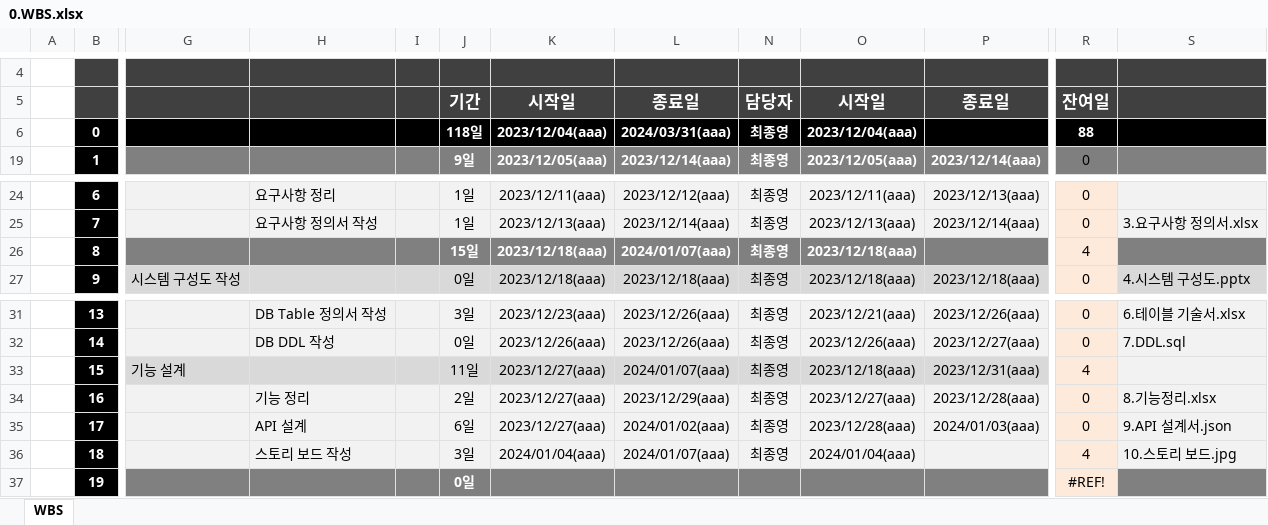
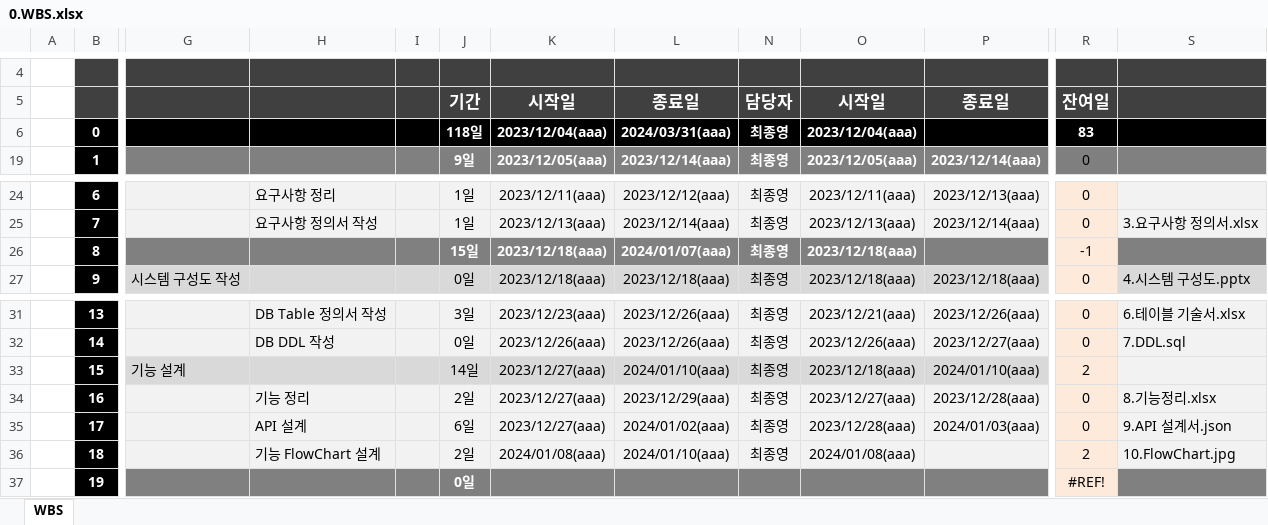
Before and after one commit to dyonyon2/The-10000-Hour-Rule, an Excel workbook: 0.WBS.xlsx, sheet WBS, drawn as a sheet; only a part is shown, gaps mark what is left out; values as stored, in another font and other column widths than the file's, no borders; charts and pictures and conditional formats not drawn; the diff names each change by its address in the sheet, - before the commit and + after, or states it on an @@ line.

Commit message:
2024-01-08 FlowChart 작성중

```diff
--- a/0.WBS.xlsx (sheet WBS)
+++ b/0.WBS.xlsx (sheet WBS)
-R6: 88
+R6: 83
-R26: 4
+R26: -1
-J33: 11일
+J33: 14일
-L33: 2024/01/07(aaa)
+L33: 2024/01/10(aaa)
-P33: 2023/12/31(aaa)
+P33: 2024/01/10(aaa)
-R33: 4
+R33: 2
-H36: 스토리 보드 작성
+H36: 기능 FlowChart 설계
-J36: 3일
+J36: 2일
-K36: 2024/01/04(aaa)
+K36: 2024/01/08(aaa)
-L36: 2024/01/07(aaa)
+L36: 2024/01/10(aaa)
-O36: 2024/01/04(aaa)
+O36: 2024/01/08(aaa)
-R36: 4
+R36: 2
-S36: 10.스토리 보드.jpg
+S36: 10.FlowChart.jpg
```
Also changed, not shown: 8.기능정리.xlsx, 18 other files.
